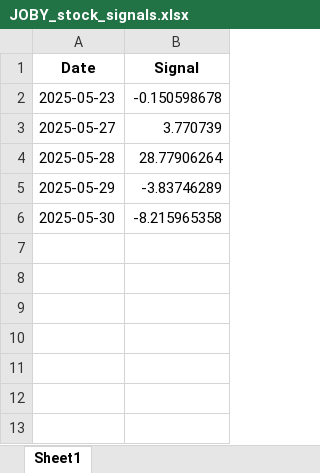
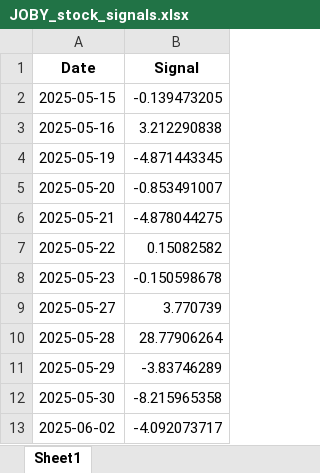
Before and after one commit to TheMaxL/React-Flask, an Excel workbook: backend/JOBY_stock_signals.xlsx, sheet Sheet1, drawn as a sheet; values as stored, in another font and other column widths than the file's, no borders; the diff names each change by its address in the sheet, - before the commit and + after, or states it on an @@ line.

```diff
--- a/backend/JOBY_stock_signals.xlsx (sheet Sheet1)
+++ b/backend/JOBY_stock_signals.xlsx (sheet Sheet1)
+row 2: 2025-05-15 | -0.139473205
+row 3: 2025-05-16 | 3.212290838
+row 4: 2025-05-19 | -4.871443345
+row 5: 2025-05-20 | -0.853491007
+row 6: 2025-05-21 | -4.878044275
+row 7: 2025-05-22 | 0.15082582
+row 13: 2025-06-02 | -4.092073717
```
Also changed, not shown: 7 other files.
